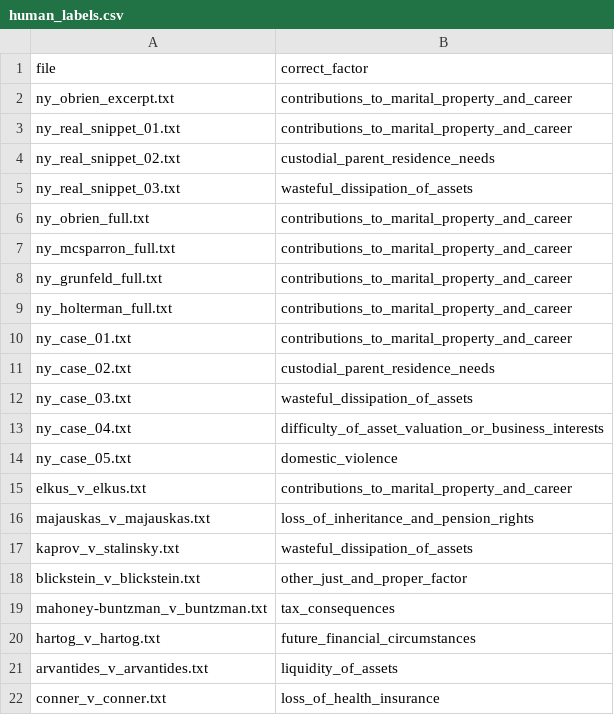
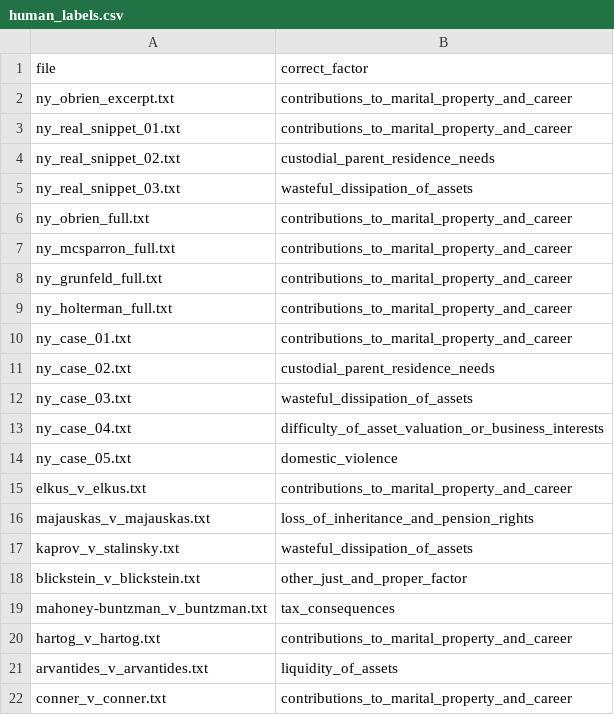
Before and after one commit to chantzdiana/equitable-distribution-llm, a CSV file: data/eval/human_labels.csv, drawn as a sheet.

Commit message:
Update README, add demo cases, fix labels, remove old sample folders

```diff
--- a/data/eval/human_labels.csv
+++ b/data/eval/human_labels.csv
@@ -19,4 +19,4 @@ blickstein_v_blickstein.txt,other_just_and_proper_factor
 mahoney-buntzman_v_buntzman.txt,tax_consequences
-hartog_v_hartog.txt,future_financial_circumstances
+hartog_v_hartog.txt,contributions_to_marital_property_and_career
 arvantides_v_arvantides.txt,liquidity_of_assets
-conner_v_conner.txt,loss_of_health_insurance
+conner_v_conner.txt,contributions_to_marital_property_and_career
```
Also changed, not shown: 11 other files.
